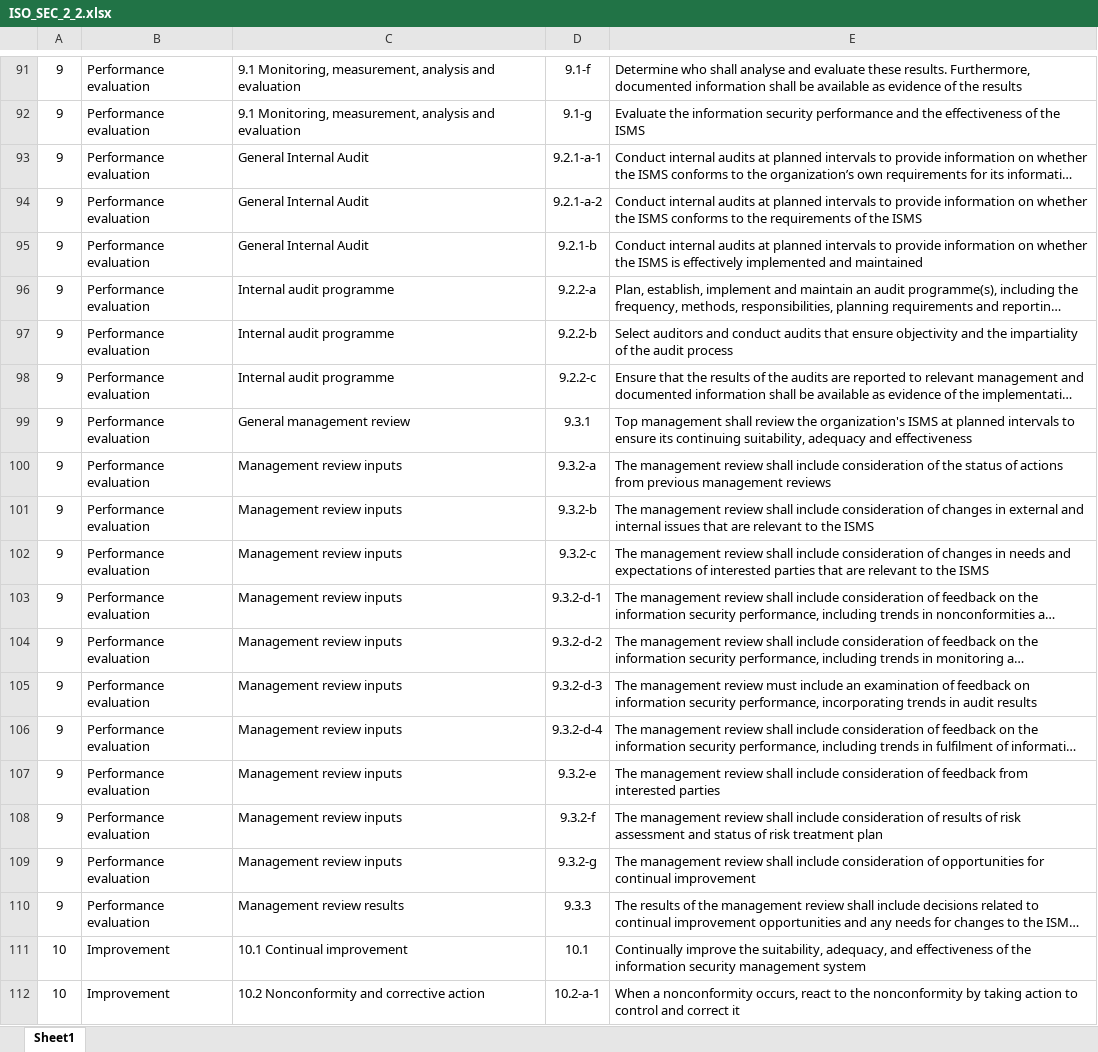
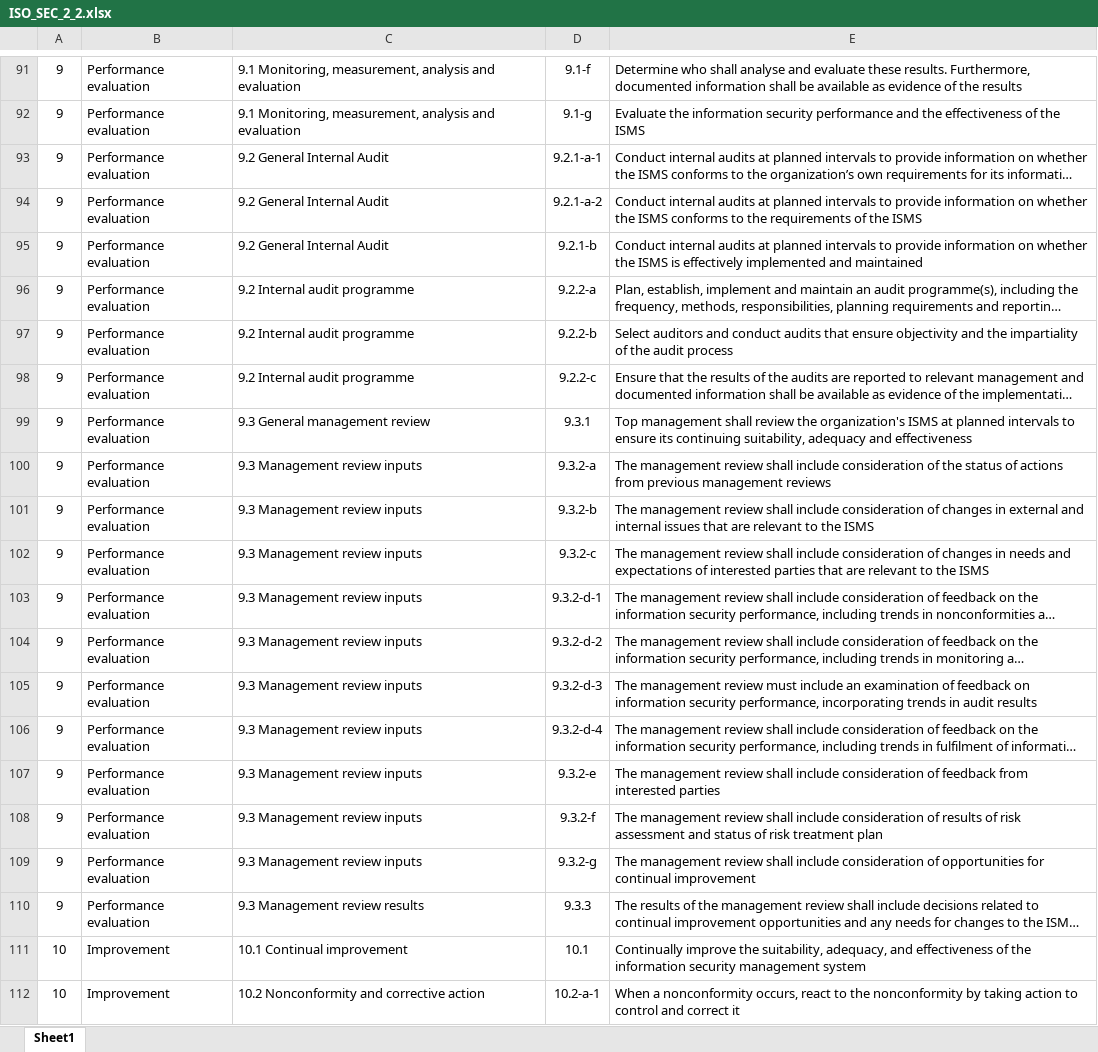
Before and after one commit to KhawajaAbdullah2000/Compliance, an Excel workbook: Audit_Code/public/ISO_SEC_2_2.xlsx, sheet Sheet1, drawn as a sheet; only a part is shown, gaps mark what is left out; long unchanged cells end in …; values as stored, in another font and other column widths than the file's, no borders; the diff covers the shown part only; the diff names each change by its address in the sheet, - before the commit and + after, or states it on an @@ line.

```diff
--- a/Audit_Code/public/ISO_SEC_2_2.xlsx (sheet Sheet1)
+++ b/Audit_Code/public/ISO_SEC_2_2.xlsx (sheet Sheet1)
-C93:C95: General Internal Audit
+C93:C95: 9.2 General Internal Audit
-C96:C98: Internal audit programme
+C96:C98: 9.2 Internal audit programme
-C99: General management review
+C99: 9.3 General management review
-C100:C109: Management review inputs
+C100:C109: 9.3 Management review inputs
-C110: Management review results
+C110: 9.3 Management review results
```
Also changed, not shown: 1 added row, 1 removed row and 29 edited cells elsewhere in this sheet, 4 other files.
